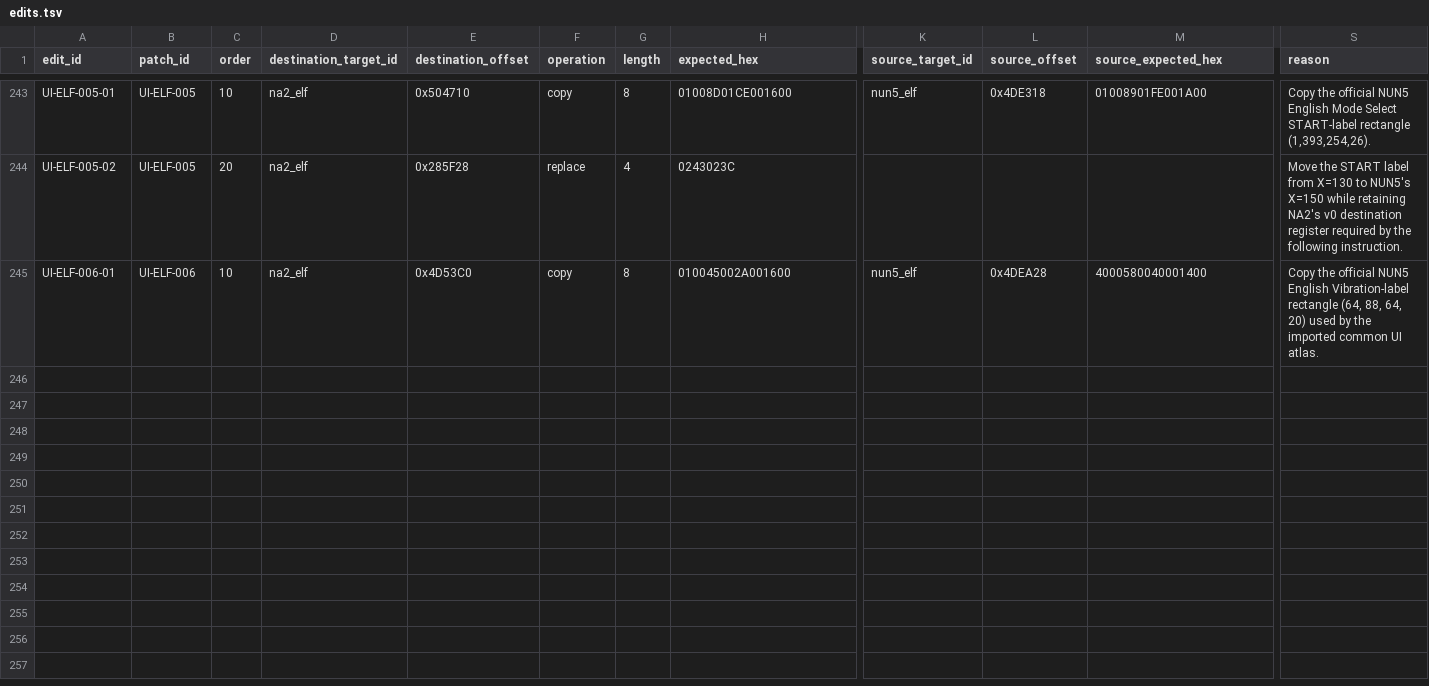
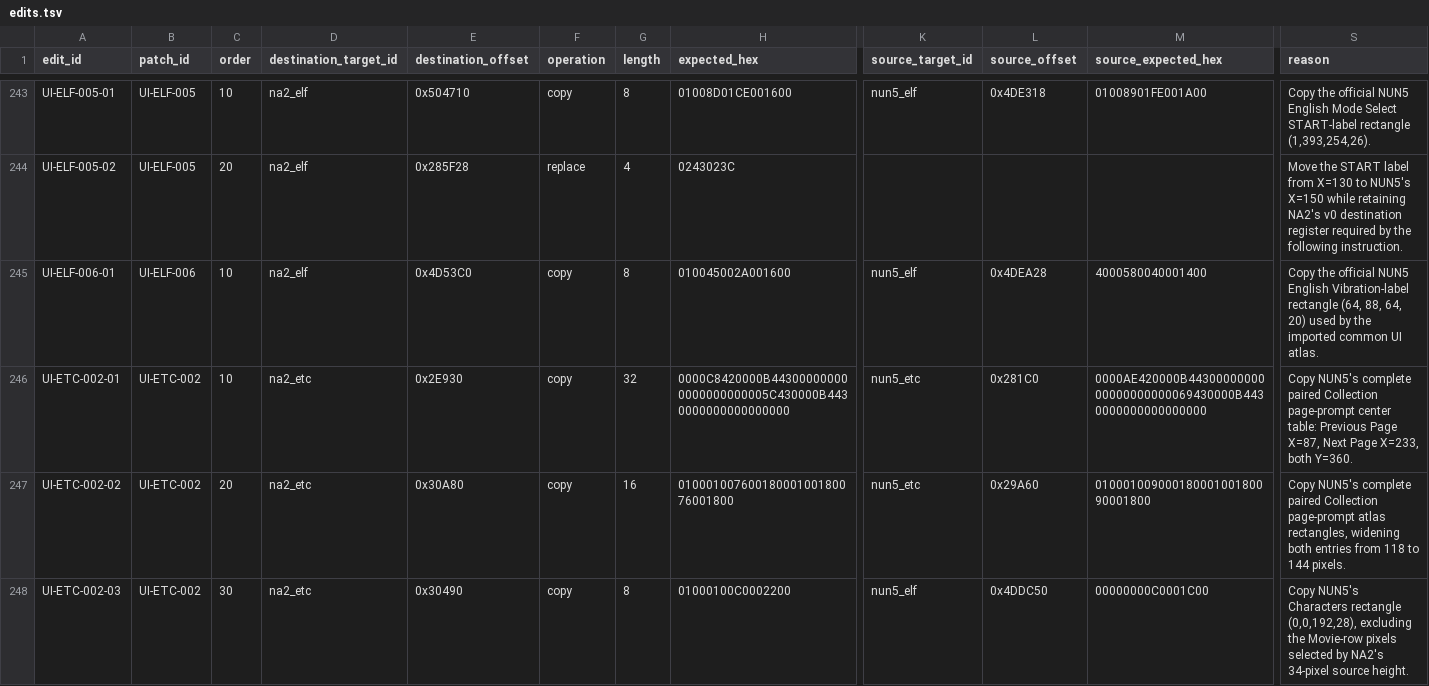
Before and after one commit to solid1353/NA2-Modding, a TSV file: na2_patcher/features/localization/binary_patcher/edits.tsv, drawn as a sheet; only a part is shown, gaps mark what is left out; rows hold the shown columns only; the diff covers the shown part only; the diff names each change by its address in the sheet, - before the commit and + after, or states it on an @@ line.

Commit message:
[UI Translation] Port Collection submenu draw records

```diff
--- a/na2_patcher/features/localization/binary_patcher/edits.tsv
+++ b/na2_patcher/features/localization/binary_patcher/edits.tsv
+row 246: UI-ETC-002-01 | UI-ETC-002 | 10 | na2_etc | 0x2E930 | copy | 32 | 0000C8420000B443000000000000000000005C430000B4430000000000000000 | nun5_etc | 0x281C0 | 0000AE420000B4430000000000000000000069430000B4430000000000000000 | Copy NUN5's complete paired Collection page-prompt center table: Previous Page X=87, Next Page X=233, both Y=360.
+row 247: UI-ETC-002-02 | UI-ETC-002 | 20 | na2_etc | 0x30A80 | copy | 16 | 01000100760018000100180076001800 | nun5_etc | 0x29A60 | 01000100900018000100180090001800 | Copy NUN5's complete paired Collection page-prompt atlas rectangles, widening both entries from 118 to 144 pixels.
+row 248: UI-ETC-002-03 | UI-ETC-002 | 30 | na2_etc | 0x30490 | copy | 8 | 01000100C0002200 | nun5_elf | 0x4DDC50 | 00000000C0001C00 | Copy NUN5's Characters rectangle (0,0,192,28), excluding the Movie-row pixels selected by NA2's 34-pixel source height.
```
Also changed, not shown: 3 added rows elsewhere in this file, docs/knowledge/localization_function_map.tsv, na2_patcher/features/localization/binary_patcher/groups.tsv, 7 other files.
